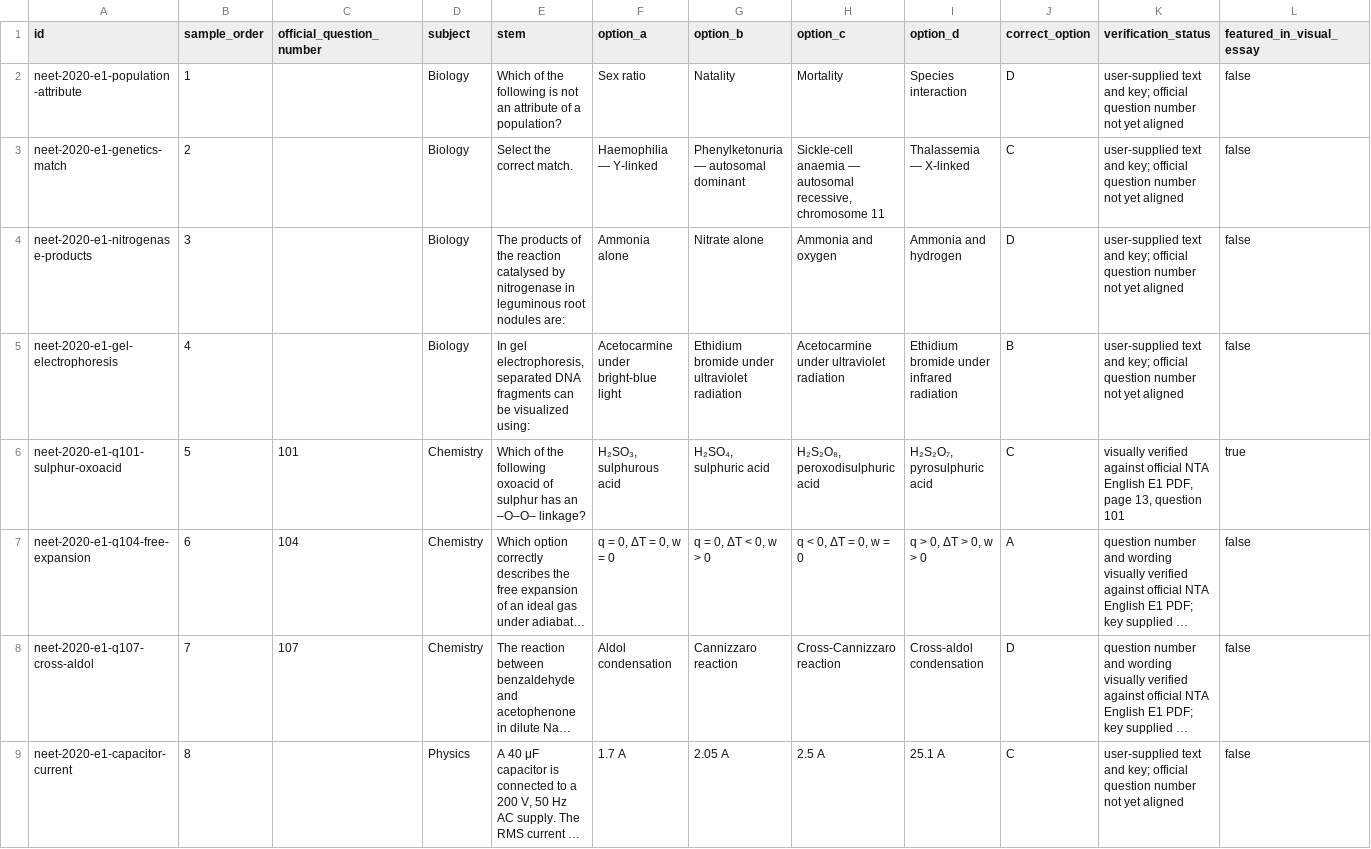
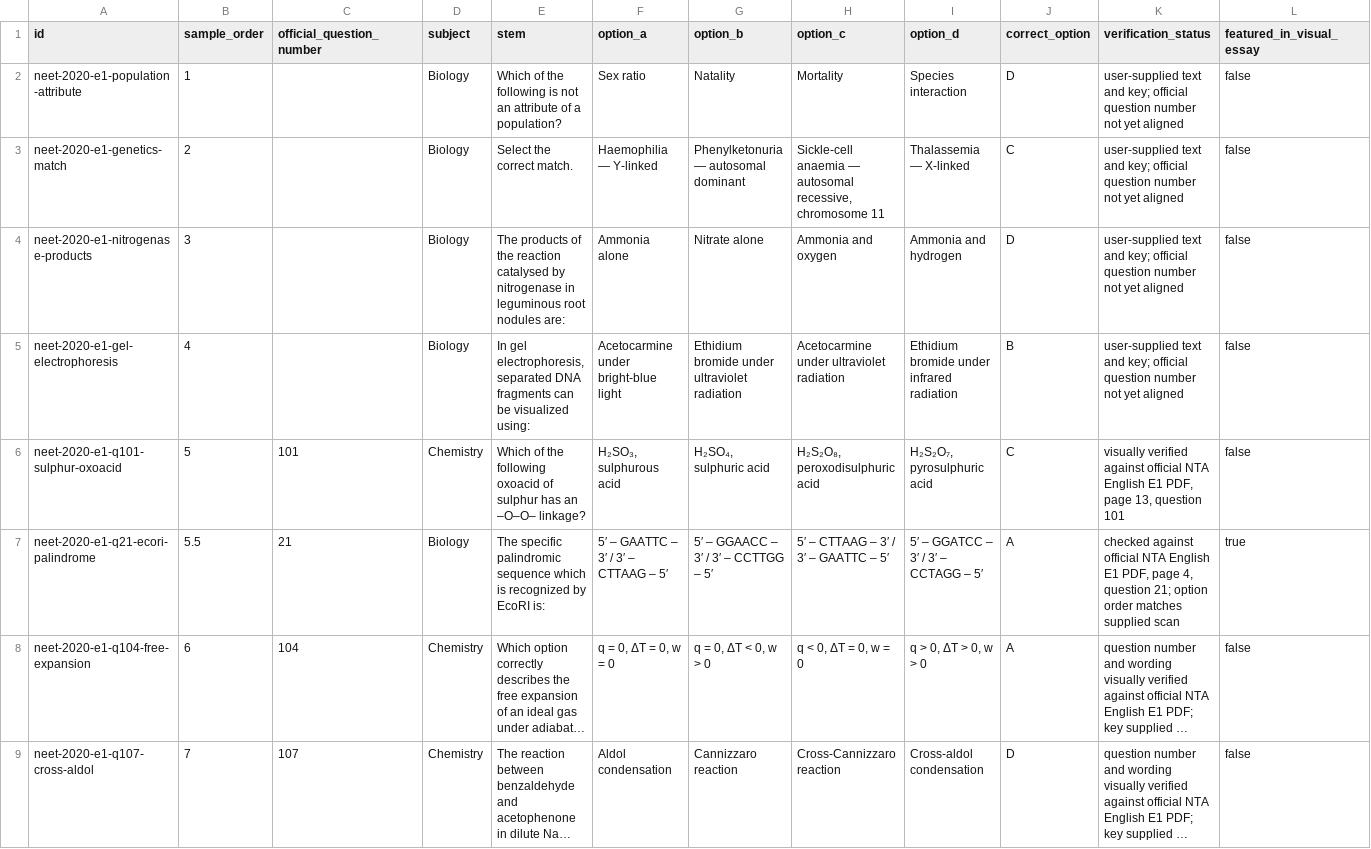
Before and after one commit to rainonej/neet-comparison, a CSV file: data/question_bank/neet_2020_e1_sample_questions.csv, drawn as a sheet; only a part is shown; the shorter side is filled out with more unchanged rows; long unchanged cells end in …; the diff names each change by its address in the sheet, - before the commit and + after, or states it on an @@ line.

```diff
--- a/data/question_bank/neet_2020_e1_sample_questions.csv
+++ b/data/question_bank/neet_2020_e1_sample_questions.csv
-L6 (featured_in_visual_essay): true
+L6 (featured_in_visual_essay): false
+row 7: neet-2020-e1-q21-ecori-palindrome | 5.5 | 21 | Biology | The specific palindromic sequence which is recognized by EcoRI is: | 5′ – GAATTC – 3′ / 3′ – CTTAAG – 5′ | 5′ – GGAACC – 3′ / 3′ – CCTTGG – 5′ | 5′ – CTTAAG – 3′ / 3′ – GAATTC – 5′ | 5′ – GGATCC – 3′ / 3′ – CCTAGG – 5′ | A | checked against official NTA English E1 PDF, page 4, question 21; option order matches supplied scan | true
```
Also changed, not shown: 7 other files.
